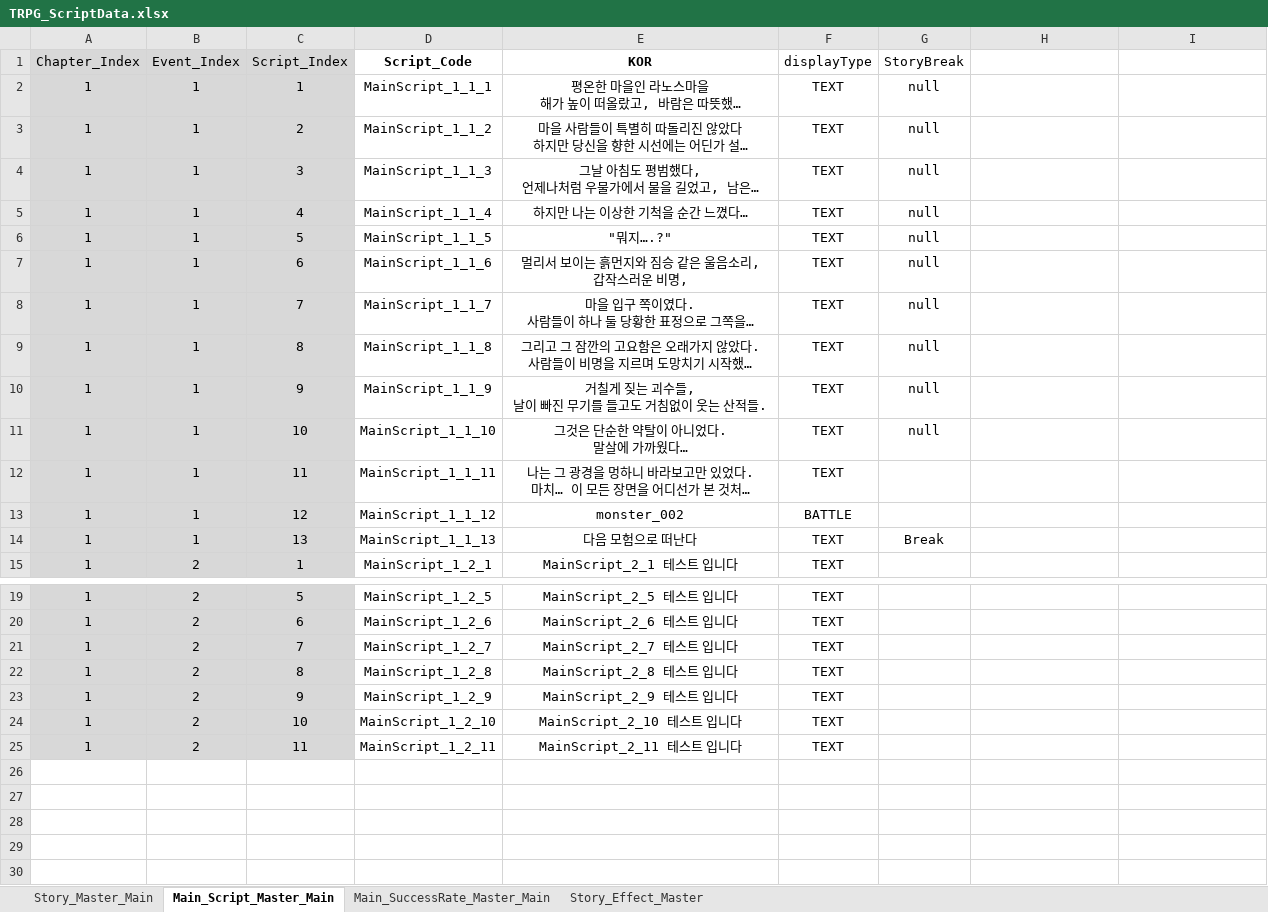
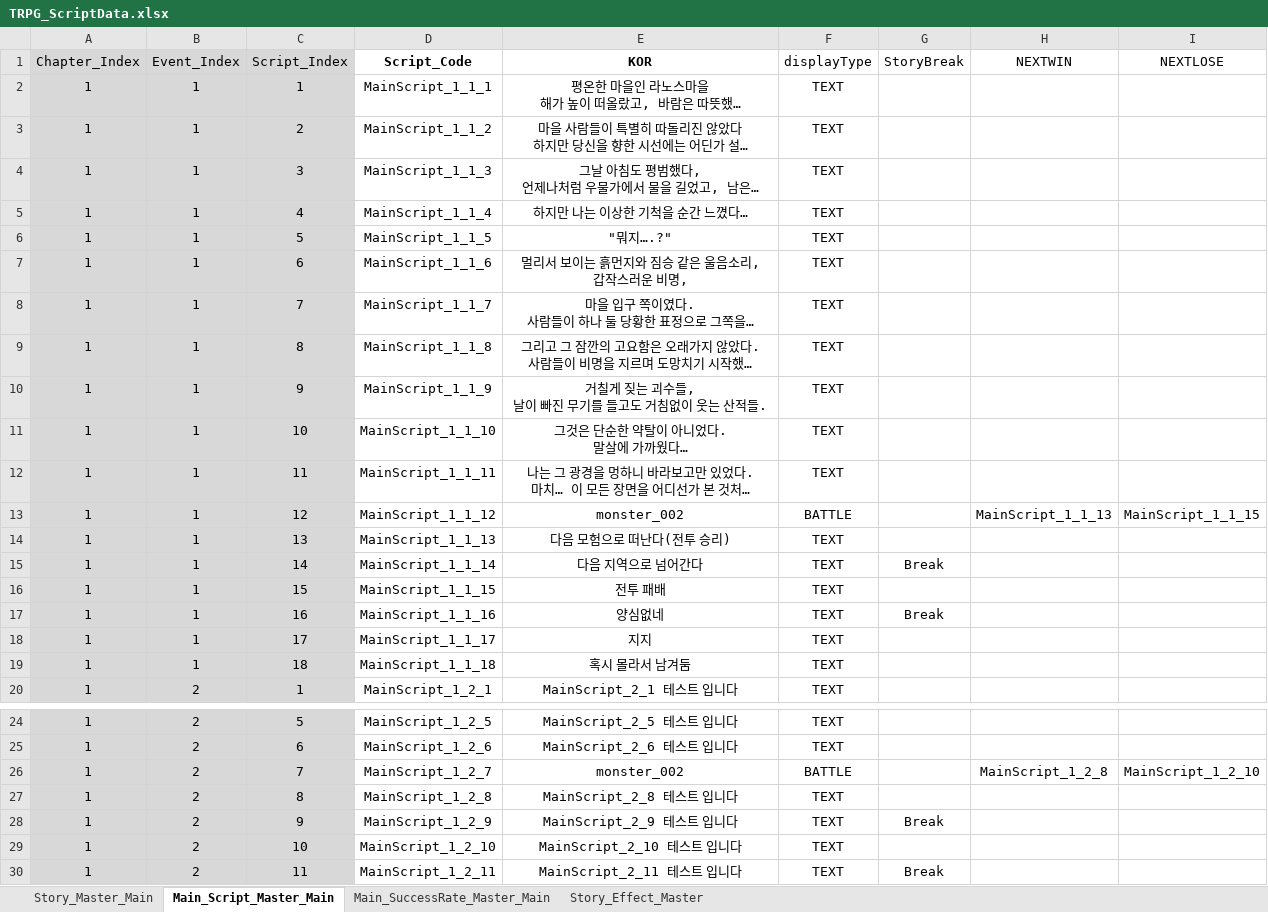
Before and after one commit to SoyCkicken/Adventure, an Excel workbook: JsonFile/Assets/ExcelFiles/TRPG_ScriptData.xlsx, sheet Main_Script_Master_Main, drawn as a sheet; only a part is shown, gaps mark what is left out; long unchanged cells end in …; values as stored, in another font and other column widths than the file's, no borders; addresses are those after the commit; the diff names each change by its address in the sheet, - before the commit and + after, or states it on an @@ line.

```diff
--- a/JsonFile/Assets/ExcelFiles/TRPG_ScriptData.xlsx (sheet Main_Script_Master_Main)
+++ b/JsonFile/Assets/ExcelFiles/TRPG_ScriptData.xlsx (sheet Main_Script_Master_Main)
-H1: (empty)
+H1: NEXTWIN
-I1: (empty)
+I1: NEXTLOSE
-G2:G11 (StoryBreak): null
+G2:G11 (StoryBreak): (empty)
-H13 (NEXTWIN): (empty)
+H13 (NEXTWIN): MainScript_1_1_13
-I13 (NEXTLOSE): (empty)
+I13 (NEXTLOSE): MainScript_1_1_15
-E14 (KOR): 다음 모험으로 떠난다
+E14 (KOR): 다음 모험으로 떠난다(전투 승리)
-G14 (StoryBreak): Break
+G14 (StoryBreak): (empty)
+row 15: 1 | 1 | 14 | MainScript_1_1_14 | 다음 지역으로 넘어간다 | TEXT | Break
+row 16: 1 | 1 | 15 | MainScript_1_1_15 | 전투 패배 | TEXT
+row 17: 1 | 1 | 16 | MainScript_1_1_16 | 양심없네 | TEXT | Break
+row 18: 1 | 1 | 17 | MainScript_1_1_17 | 지지 | TEXT
+row 19: 1 | 1 | 18 | MainScript_1_1_18 | 혹시 몰라서 남겨둠 | TEXT
-E26 (KOR): MainScript_2_7 테스트 입니다
+E26 (KOR): monster_002
-F26 (displayType): TEXT
+F26 (displayType): BATTLE
-H26 (NEXTWIN): (empty)
+H26 (NEXTWIN): MainScript_1_2_8
-I26 (NEXTLOSE): (empty)
+I26 (NEXTLOSE): MainScript_1_2_10
-G28 (StoryBreak): (empty)
+G28 (StoryBreak): Break
-G30 (StoryBreak): (empty)
+G30 (StoryBreak): Break
```
Also changed, not shown: sheet Story_Master_Main, formulas that keep their value, JsonFile/Assets/ExcelFiles/Monster_Data.xlsx, JsonFile/Assets/ExcelFiles/TRPG_EventScriptData.xlsx, 14 other files.
